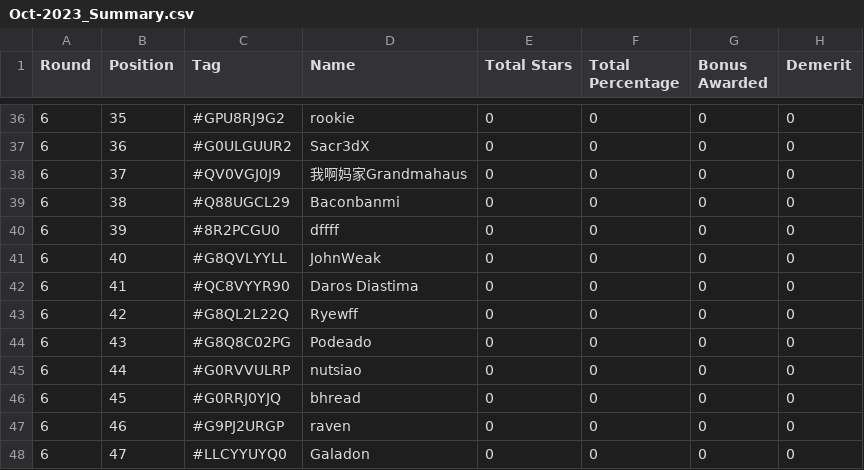
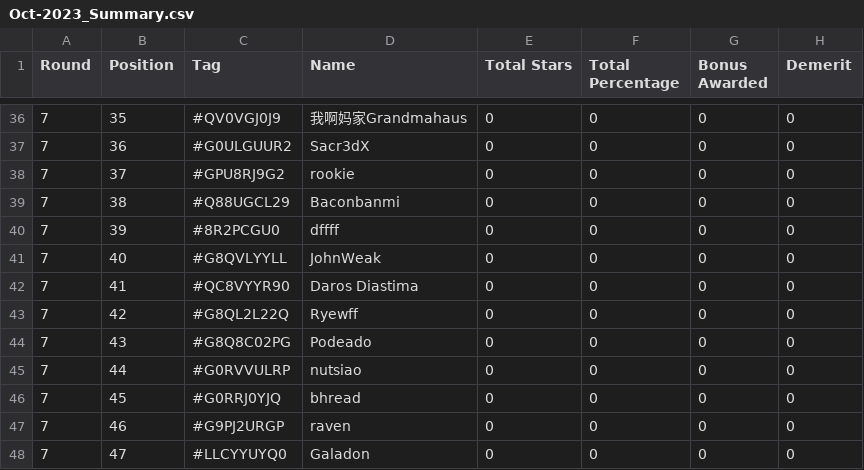
Before and after one commit to koweeshi/koweeshi.github.io, a CSV file: Oct-2023_Summary.csv, drawn as a sheet; only a part is shown, gaps mark what is left out; the diff covers the shown part only.

```diff
--- a/Oct-2023_Summary.csv
+++ b/Oct-2023_Summary.csv
@@ -36,13 +36,13 @@ Round,Position,Tag,Name,Total Stars,Total Percentage,Bonus Awarded,Demerit
-6,35,#GPU8RJ9G2,rookie,0,0,0,0
-6,36,#G0ULGUUR2,Sacr3dX,0,0,0,0
-6,37,#QV0VGJ0J9,我啊妈家Grandmahaus,0,0,0,0
-6,38,#Q88UGCL29,Baconbanmi,0,0,0,0
-6,39,#8R2PCGU0,dffff,0,0,0,0
-6,40,#G8QVLYYLL,JohnWeak,0,0,0,0
-6,41,#QC8VYYR90,Daros Diastima,0,0,0,0
-6,42,#G8QL2L22Q,Ryewff,0,0,0,0
-6,43,#G8Q8C02PG,Podeado,0,0,0,0
-6,44,#G0RVVULRP,nutsiao,0,0,0,0
-6,45,#G0RRJ0YJQ,bhread,0,0,0,0
-6,46,#G9PJ2URGP,raven,0,0,0,0
-6,47,#LLCYYUYQ0,Galadon,0,0,0,0
+7,35,#QV0VGJ0J9,我啊妈家Grandmahaus,0,0,0,0
+7,36,#G0ULGUUR2,Sacr3dX,0,0,0,0
+7,37,#GPU8RJ9G2,rookie,0,0,0,0
+7,38,#Q88UGCL29,Baconbanmi,0,0,0,0
+7,39,#8R2PCGU0,dffff,0,0,0,0
+7,40,#G8QVLYYLL,JohnWeak,0,0,0,0
+7,41,#QC8VYYR90,Daros Diastima,0,0,0,0
+7,42,#G8QL2L22Q,Ryewff,0,0,0,0
+7,43,#G8Q8C02PG,Podeado,0,0,0,0
+7,44,#G0RVVULRP,nutsiao,0,0,0,0
+7,45,#G0RRJ0YJQ,bhread,0,0,0,0
+7,46,#G9PJ2URGP,raven,0,0,0,0
+7,47,#LLCYYUYQ0,Galadon,0,0,0,0
```
Also changed, not shown: 164 edited cells elsewhere in this file, data/Oct-2023_round6.csv, 1 other file.
